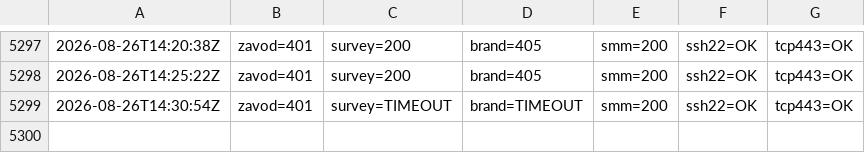
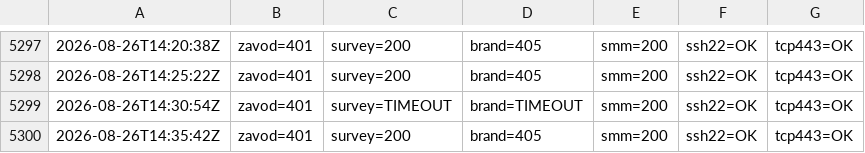
Before and after one commit to lukonin33/vps-monitor, a CSV file: logs/probes-ru.csv, drawn as a sheet; only a part is shown, gaps mark what is left out; the diff names each change by its address in the sheet, - before the commit and + after, or states it on an @@ line.

Commit message:
ru-probe 2026-08-26T14:35:42Z,zavod=401,survey=200,brand=405,smm=200,ssh22=OK,tcp443=OK

```diff
--- a/logs/probes-ru.csv
+++ b/logs/probes-ru.csv
+row 5300: 2026-08-26T14:35:42Z | zavod=401 | survey=200 | brand=405 | smm=200 | ssh22=OK | tcp443=OK
```
